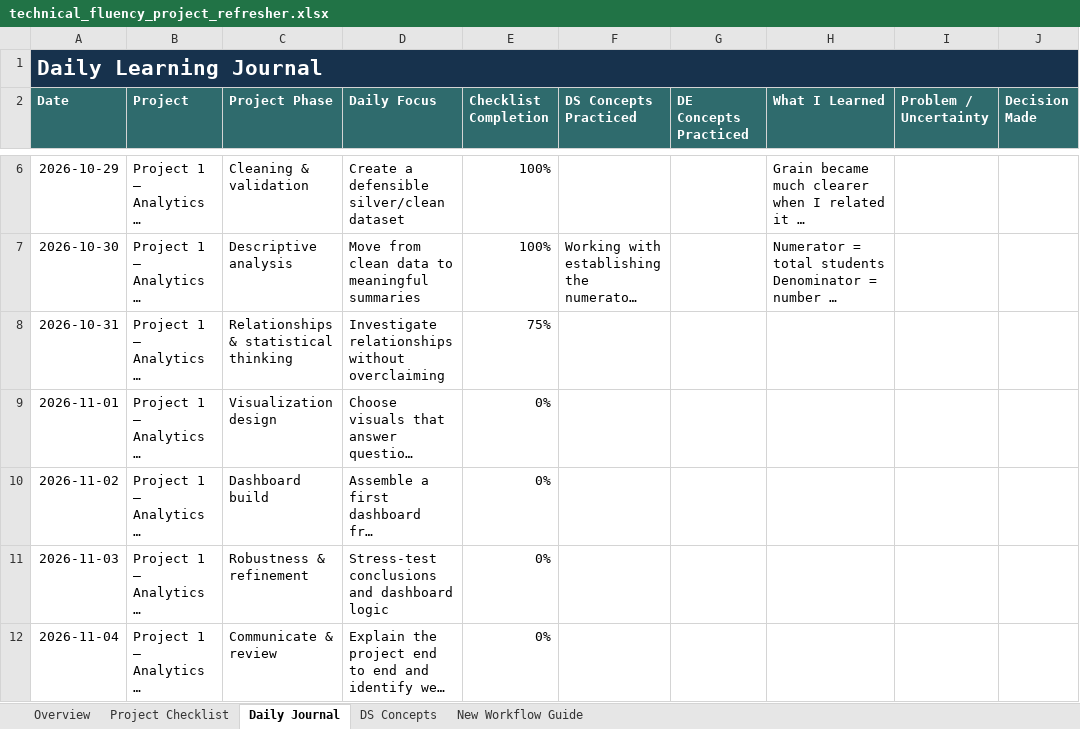
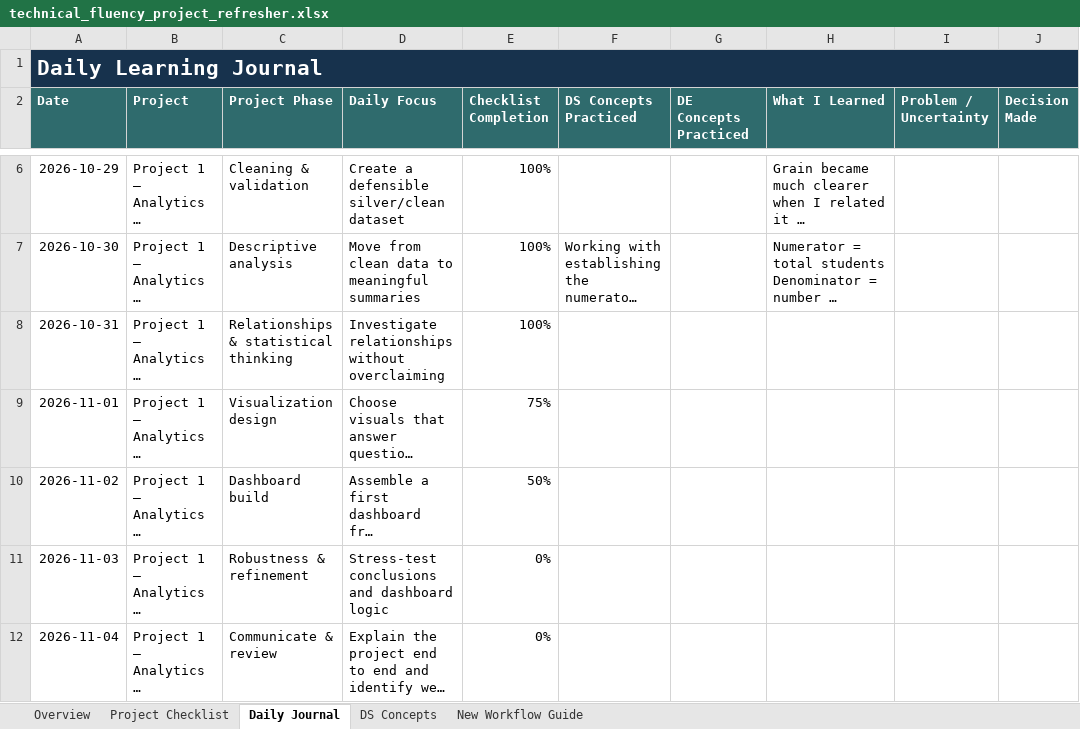
Before and after one commit to Sebastian-Saverino/school-analytics-report-practice, an Excel workbook: technical_fluency_project_refresher.xlsx, sheet Daily Journal, drawn as a sheet; only a part is shown, gaps mark what is left out; long unchanged cells end in …; values as stored, in another font and other column widths than the file's, no borders; conditional formats and table styles not drawn; the diff names each change by its address in the sheet, - before the commit and + after, or states it on an @@ line.

```diff
--- a/technical_fluency_project_refresher.xlsx (sheet Daily Journal)
+++ b/technical_fluency_project_refresher.xlsx (sheet Daily Journal)
-E8 (Checklist Completion): 75%
+E8 (Checklist Completion): 100%
-E9 (Checklist Completion): 0%
+E9 (Checklist Completion): 75%
-E10 (Checklist Completion): 0%
+E10 (Checklist Completion): 50%
```
Also changed, not shown: sheet Project Checklist, sheet Overview, charts or pictures, 1 other file.
